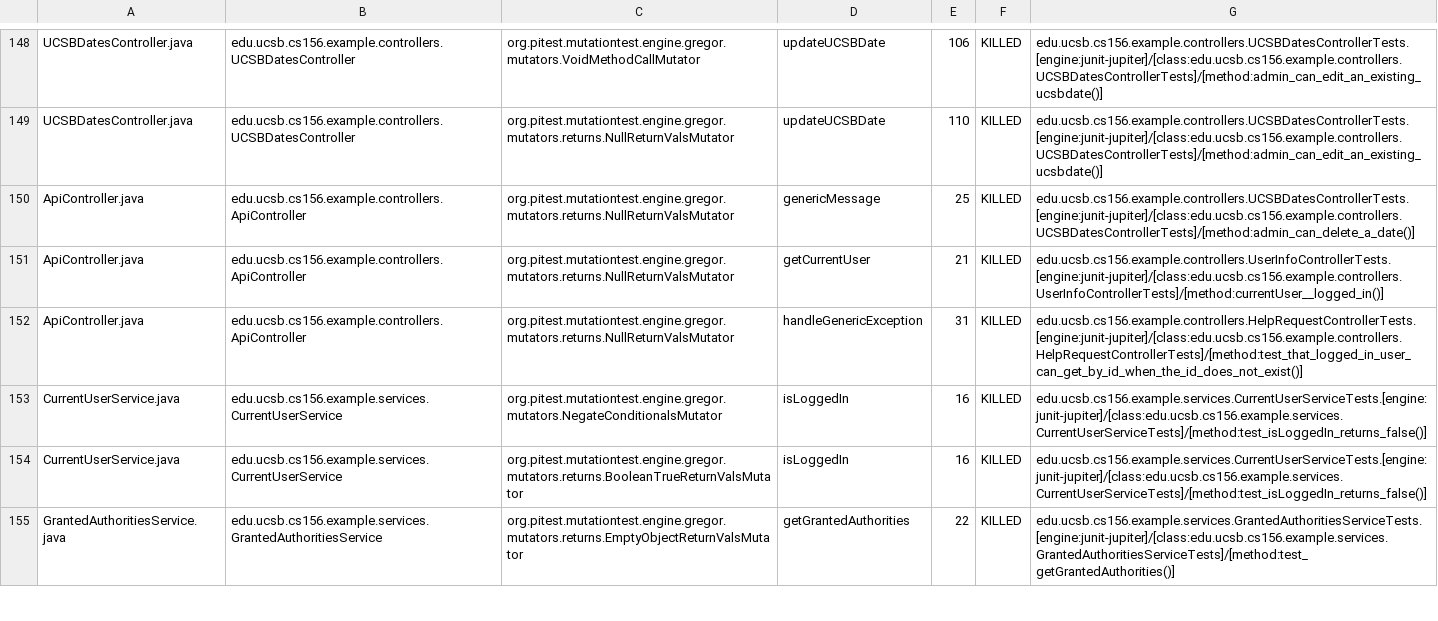
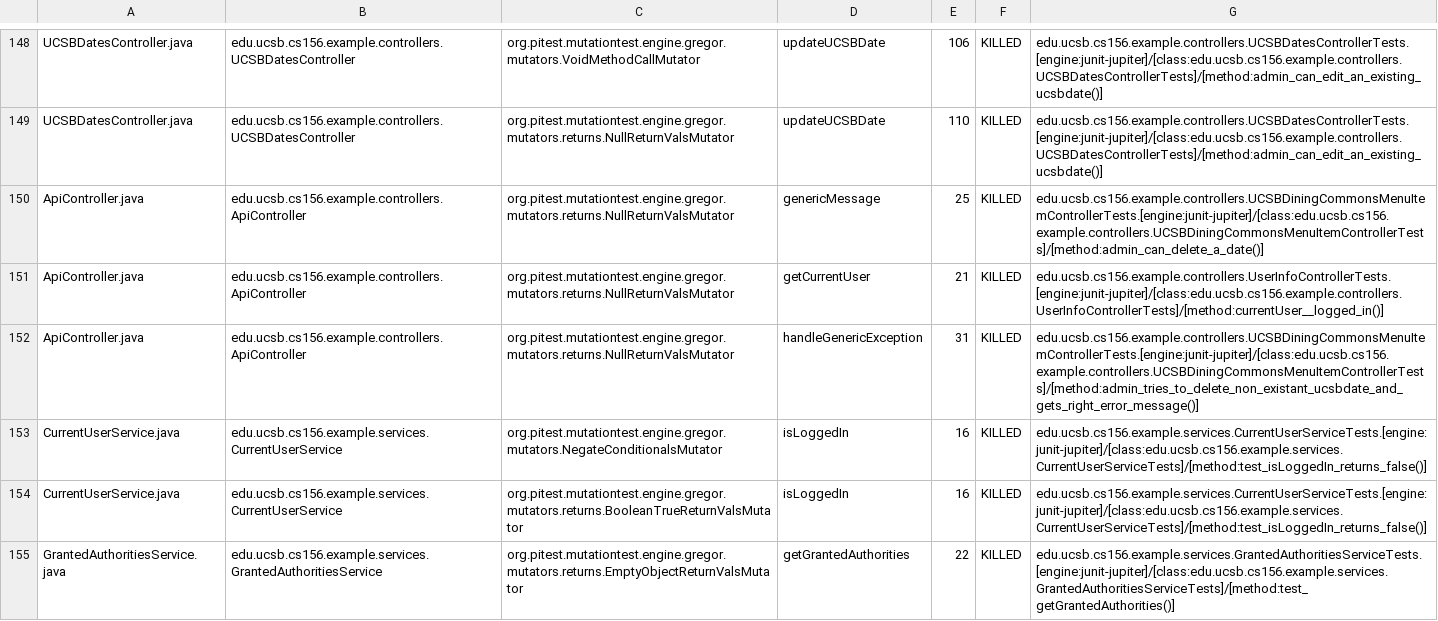
Before and after one commit to ucsb-cs156-s24/team02-s24-5pm-3, a CSV file: prs/58/pitest/mutations.csv, drawn as a sheet; only a part is shown, gaps mark what is left out.

Commit message:
Deploying to gh-pages from @ ucsb-cs156-s24/team02-s24-5pm-3@de19e0cd96627fadbe9c702469461eeb5e72ae8b 🚀

```diff
--- a/prs/58/pitest/mutations.csv
+++ b/prs/58/pitest/mutations.csv
@@ -149,5 +149,5 @@ UCSBDatesController.java,edu.ucsb.cs156.example.controllers.UCSBDatesController,
 UCSBDatesController.java,edu.ucsb.cs156.example.controllers.UCSBDatesController,org.pitest.mutationtest.engine.gregor.mutators.returns.NullReturnValsMutator,updateUCSBDate,110,KILLED,edu.ucsb.cs156.example.controllers.UCSBDatesControllerTests.[engine:junit-jupiter]/[class:edu.ucsb.cs156.example.controllers.UCSBDatesControllerTests]/[method:admin_can_edit_an_existing_ucsbdate()]
-ApiController.java,edu.ucsb.cs156.example.controllers.ApiController,org.pitest.mutationtest.engine.gregor.mutators.returns.NullReturnValsMutator,genericMessage,25,KILLED,edu.ucsb.cs156.example.controllers.UCSBDatesControllerTests.[engine:junit-jupiter]/[class:edu.ucsb.cs156.example.controllers.UCSBDatesControllerTests]/[method:admin_can_delete_a_date()]
+ApiController.java,edu.ucsb.cs156.example.controllers.ApiController,org.pitest.mutationtest.engine.gregor.mutators.returns.NullReturnValsMutator,genericMessage,25,KILLED,edu.ucsb.cs156.example.controllers.UCSBDiningCommonsMenuItemControllerTests.[engine:junit-jupiter]/[class:edu.ucsb.cs156.example.controllers.UCSBDiningCommonsMenuItemControllerTests]/[method:admin_can_delete_a_date()]
 ApiController.java,edu.ucsb.cs156.example.controllers.ApiController,org.pitest.mutationtest.engine.gregor.mutators.returns.NullReturnValsMutator,getCurrentUser,21,KILLED,edu.ucsb.cs156.example.controllers.UserInfoControllerTests.[engine:junit-jupiter]/[class:edu.ucsb.cs156.example.controllers.UserInfoControllerTests]/[method:currentUser__logged_in()]
-ApiController.java,edu.ucsb.cs156.example.controllers.ApiController,org.pitest.mutationtest.engine.gregor.mutators.returns.NullReturnValsMutator,handleGenericException,31,KILLED,edu.ucsb.cs156.example.controllers.HelpRequestControllerTests.[engine:junit-jupiter]/[class:edu.ucsb.cs156.example.controllers.HelpRequestControllerTests]/[method:test_that_logged_in_user_can_get_by_id_when_the_id_does_not_exist()]
+ApiController.java,edu.ucsb.cs156.example.controllers.ApiController,org.pitest.mutationtest.engine.gregor.mutators.returns.NullReturnValsMutator,handleGenericException,31,KILLED,edu.ucsb.cs156.example.controllers.UCSBDiningCommonsMenuItemControllerTests.[engine:junit-jupiter]/[class:edu.ucsb.cs156.example.controllers.UCSBDiningCommonsMenuItemControllerTests]/[method:admin_tries_to_delete_non_existant_ucsbdate_and_gets_right_error_message()]
 CurrentUserService.java,edu.ucsb.cs156.example.services.CurrentUserService,org.pitest.mutationtest.engine.gregor.mutators.NegateConditionalsMutator,isLoggedIn,16,KILLED,edu.ucsb.cs156.example.services.CurrentUserServiceTests.[engine:junit-jupiter]/[class:edu.ucsb.cs156.example.services.CurrentUserServiceTests]/[method:test_isLoggedIn_returns_false()]
```
Also changed, not shown: 17 other files.
